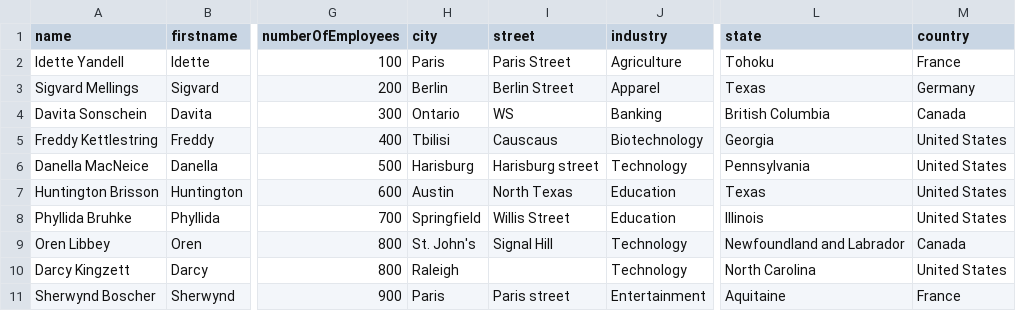
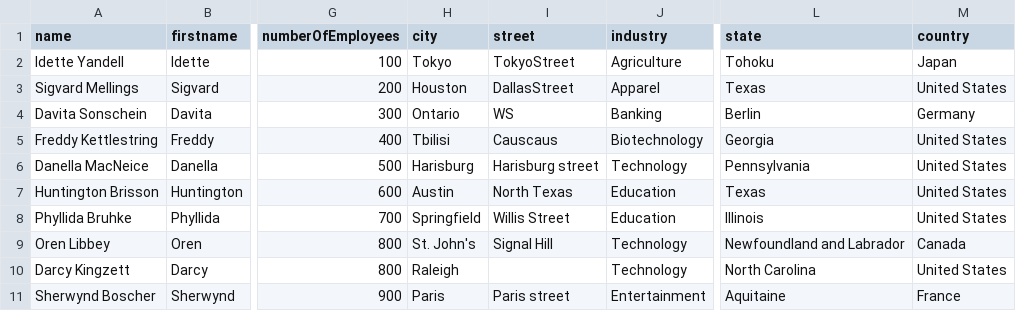
Before and after one commit to Macrometacorp/demo-salesforce-pii, a CSV file: sf-pii-users.csv, drawn as a sheet; only a part is shown, gaps mark what is left out; the diff names each change by its address in the sheet, - before the commit and + after, or states it on an @@ line.

Commit message:
Add files via upload

```diff
--- a/sf-pii-users.csv
+++ b/sf-pii-users.csv
-H2 (city): Paris
+H2 (city): Tokyo
-I2 (street): Paris Street
+I2 (street): TokyoStreet
-M2 (country): France
+M2 (country): Japan
-H3 (city): Berlin
+H3 (city): Houston
-I3 (street): Berlin Street
+I3 (street): DallasStreet
-M3 (country): Germany
+M3 (country): United States
-L4 (state): British Columbia
+L4 (state): Berlin
-M4 (country): Canada
+M4 (country): Germany
```
